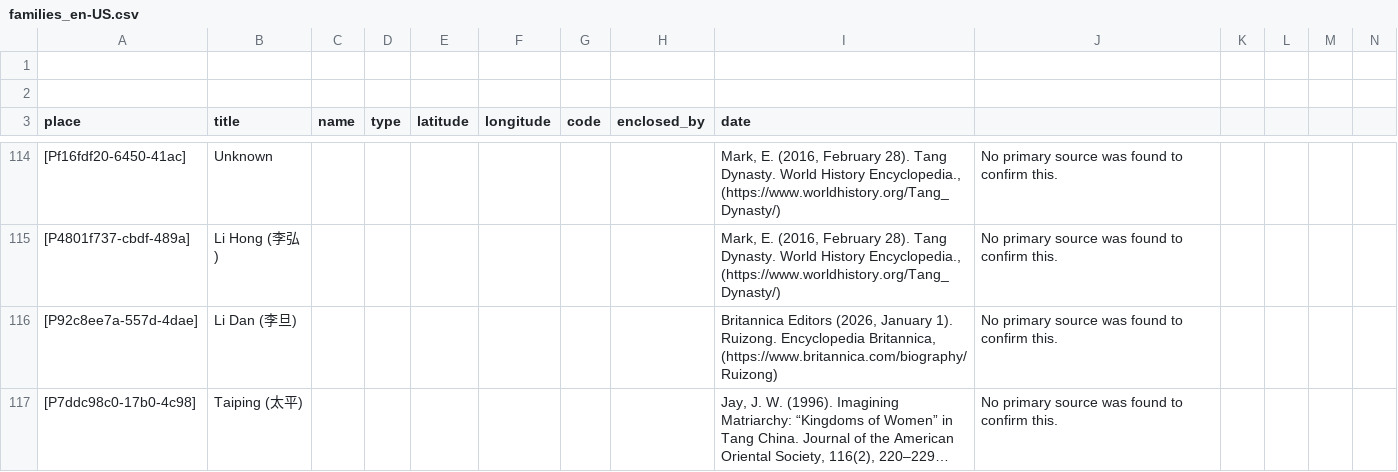
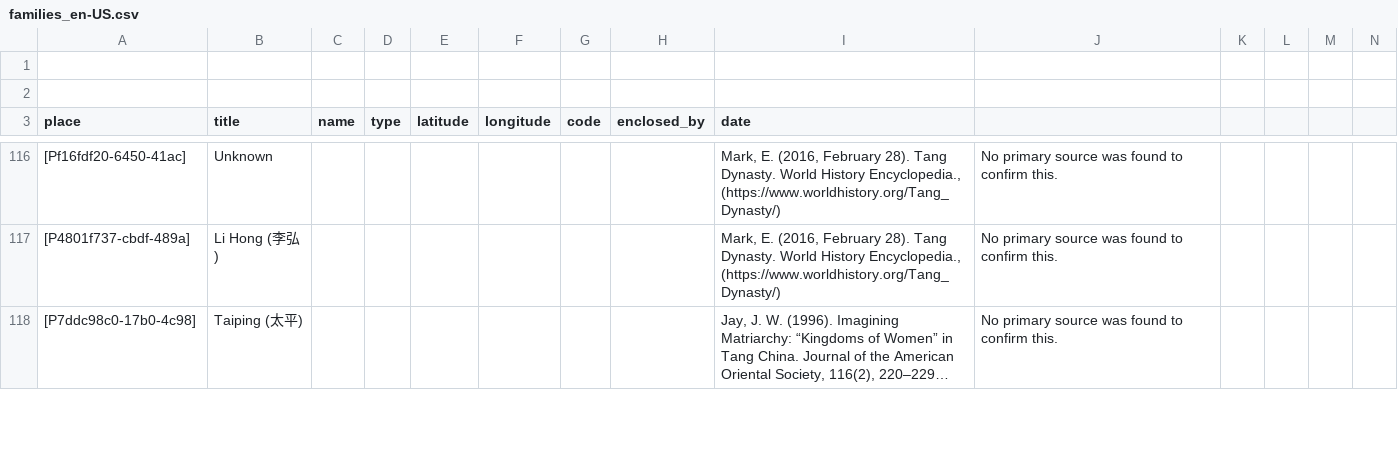
Before and after one commit to historytracers/historytracers, a CSV file: csv/families_en-US.csv, drawn as a sheet; only a part is shown, gaps mark what is left out; long unchanged cells end in …; removed rows and columns are numbered as before the commit, all else as after; rows hold the shown columns only; the diff covers the shown part only; the diff names each change by its address in the sheet, - before the commit and + after, or states it on an @@ line.

```diff
--- a/csv/families_en-US.csv
+++ b/csv/families_en-US.csv
-row 116: [P92c8ee7a-557d-4dae] | Li Dan (李旦) |  |  |  |  |  |  | Britannica Editors (2026, January 1). Ruizong. Encyclopedia Britannica, (https://www.britannica.com/biography/Ruizong) | No primary source was found to confirm this.
```
Also changed, not shown: 5 added rows elsewhere in this file, csv/6b792765-ed45-4289-9350-82bc7204d44e_en-US.csv, csv/6b792765-ed45-4289-9350-82bc7204d44e_es-ES.csv, 6 other files.
